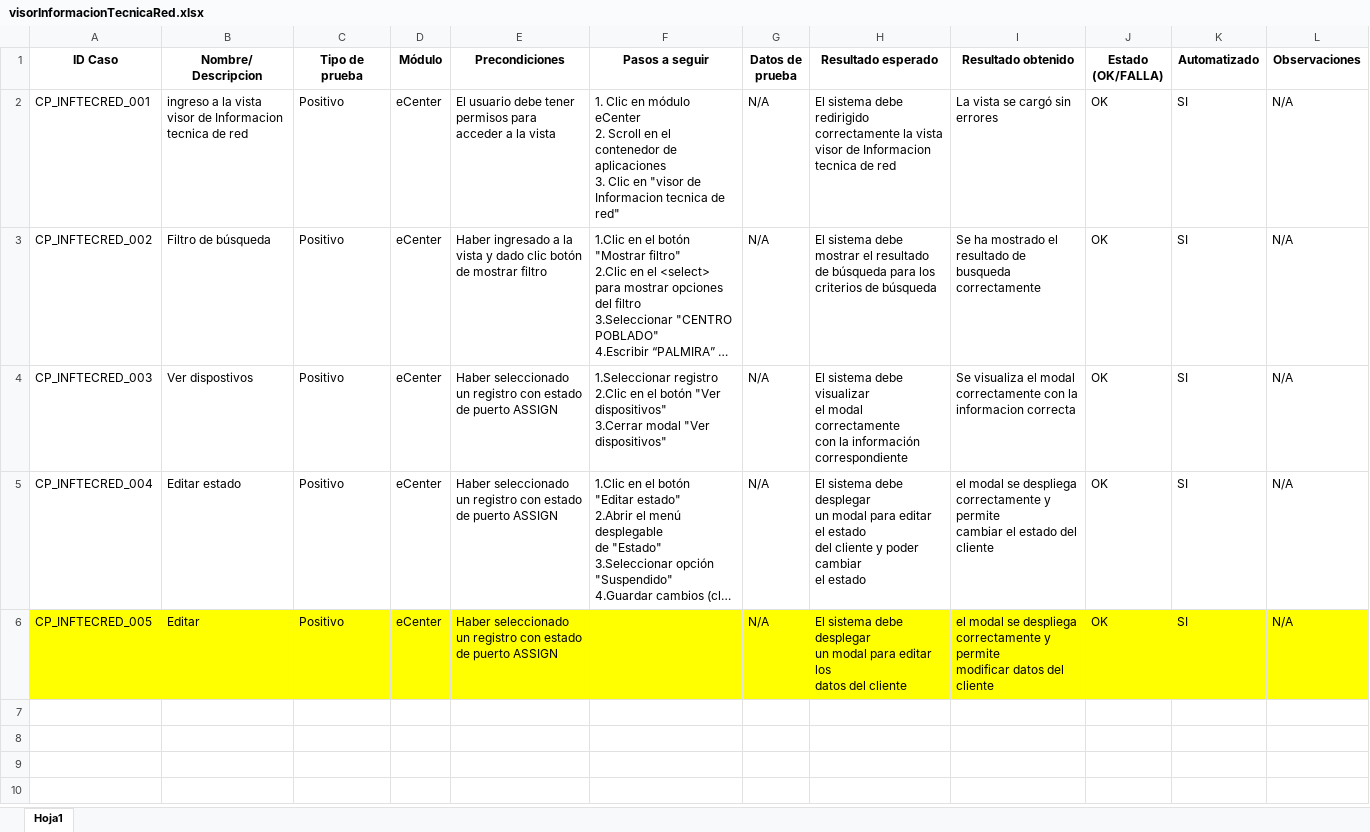
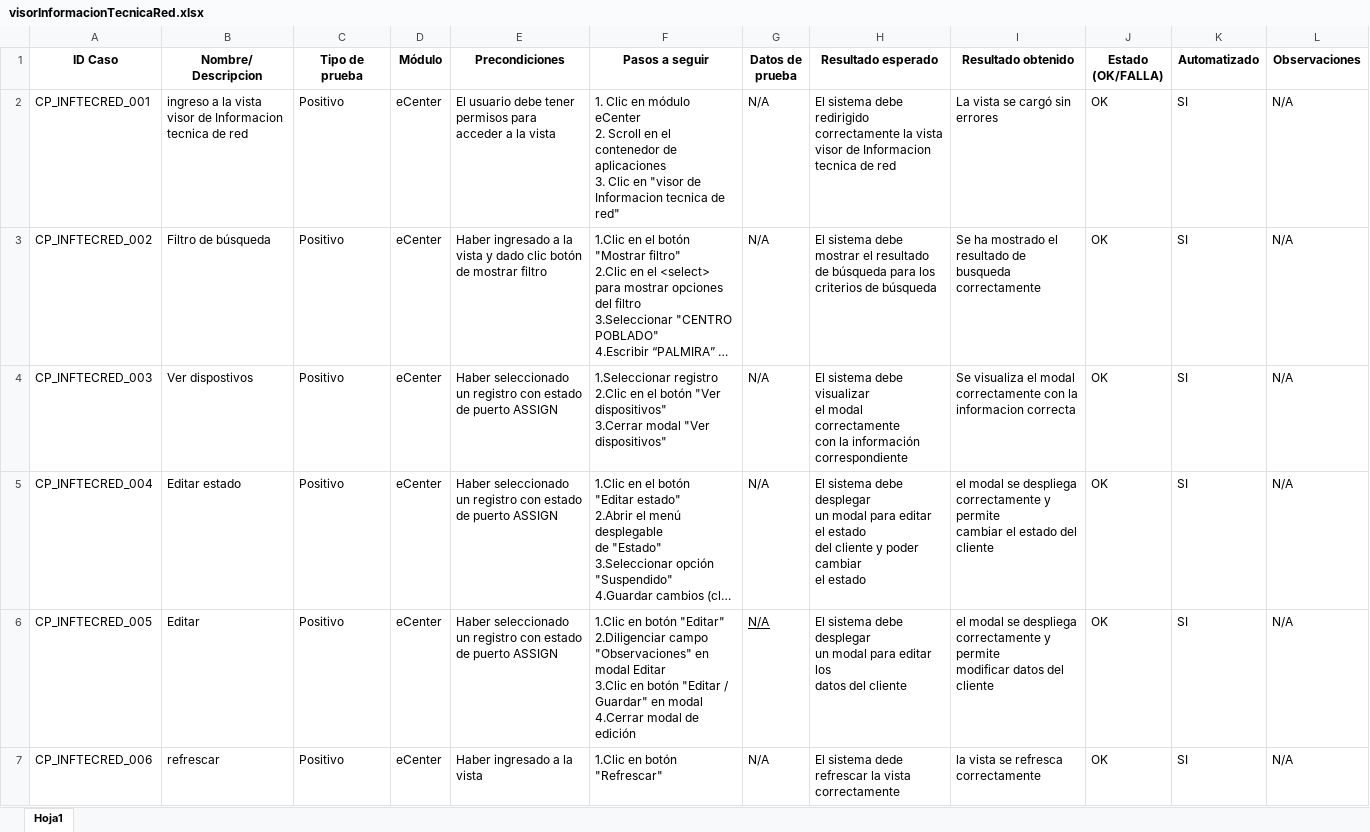
Before and after one commit to karencarrilloo/Automatizacion, an Excel workbook: docs/test-cases/visorInformacionTecnicaRed.xlsx, sheet Hoja1, drawn as a sheet; long unchanged cells end in …; values as stored, in another font and other column widths than the file's, no borders; ↵ is a line break in a cell; the diff names each change by its address in the sheet, - before the commit and + after, or states it on an @@ line.

Commit message:
se realizan ajustes en algunos archivo en codigo, excel y diagrama

```diff
--- a/docs/test-cases/visorInformacionTecnicaRed.xlsx (sheet Hoja1)
+++ b/docs/test-cases/visorInformacionTecnicaRed.xlsx (sheet Hoja1)
-A6:L6 fill: #FFFF00
+A6:L6 fill: none
-F6 (Pasos a seguir): (empty)
+F6 (Pasos a seguir): 1.Clic en botón "Editar" ↵ 2.Diligenciar campo "Observaciones" en modal Editar ↵ 3.Clic en botón "Editar / Guardar" en modal ↵ 4.Cerrar modal de edición
-G6 underline: off
+G6 underline: on
+row 7: CP_INFTECRED_006 | refrescar | Positivo | eCenter | Haber ingresado a la vista | 1.Clic en botón "Refrescar" | N/A | El sistema dede refrescar la vista correctamente | la vista se refresca correctamente | OK | SI | N/A
```
Also changed, not shown: docs/test-cases/autodiagnostico.xlsx, 4 other files.
